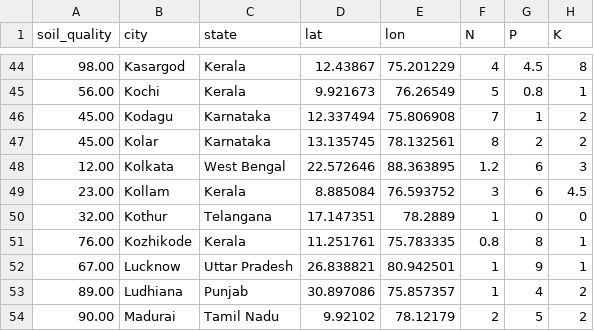
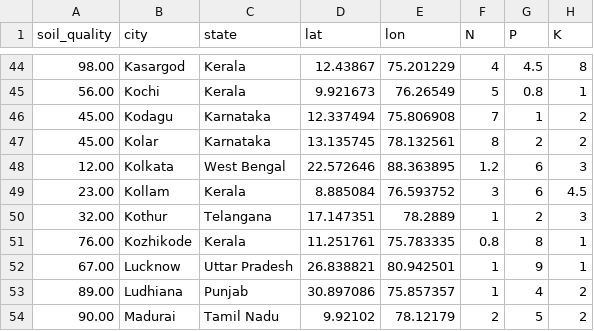
Before and after one commit to kumarmanu4/demo-uber-nyc-pickups, a CSV file: IndianSoilData.csv, drawn as a sheet; only a part is shown, gaps mark what is left out.

Commit message:
Add files via upload

```diff
--- a/IndianSoilData.csv
+++ b/IndianSoilData.csv
@@ -49,3 +49,3 @@
 23.00,Kollam,Kerala,8.885084,76.593752,3,6,4.5
-32.00,Kothur,Telangana,17.147351,78.2889,1,0,0
+32.00,Kothur,Telangana,17.147351,78.2889,1,2,3
 76.00,Kozhikode,Kerala,11.251761,75.783335,0.8,8,1
```
